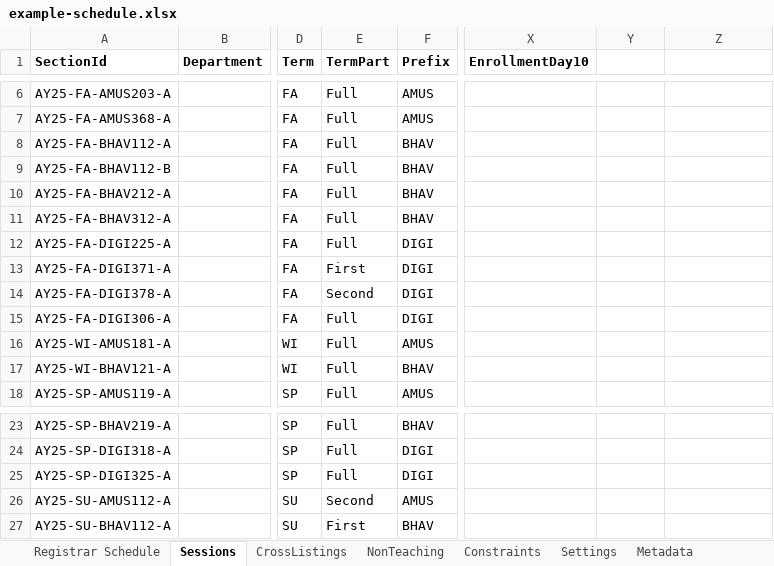
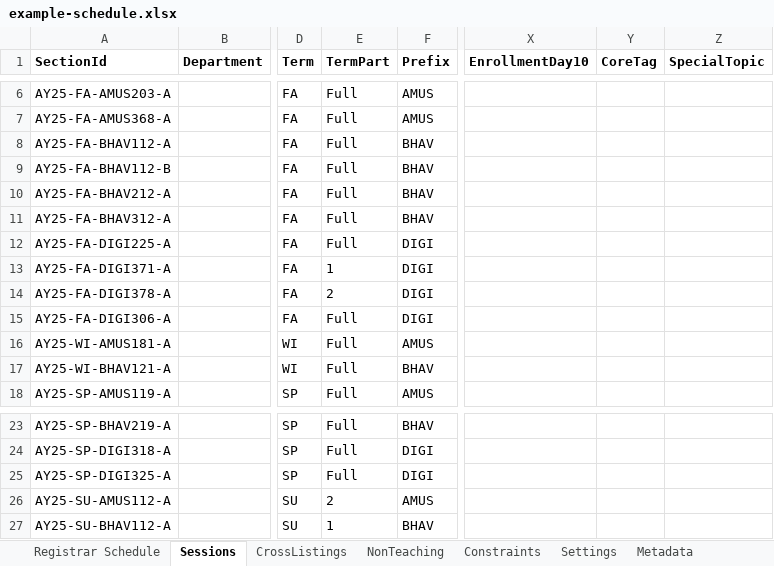
Before and after one commit to rpruim/course-schedulizer, an Excel workbook: apps/web/public/examples/example-schedule.xlsx, sheet Sessions, drawn as a sheet; only a part is shown, gaps mark what is left out; values as stored, in another font and other column widths than the file's, no borders; the diff names each change by its address in the sheet, - before the commit and + after, or states it on an @@ line.

```diff
--- a/apps/web/public/examples/example-schedule.xlsx (sheet Sessions)
+++ b/apps/web/public/examples/example-schedule.xlsx (sheet Sessions)
-Y1: (empty)
+Y1: CoreTag
-Z1: (empty)
+Z1: SpecialTopic
-E13 (TermPart): First
+E13 (TermPart): 1
-E14 (TermPart): Second
+E14 (TermPart): 2
-E26 (TermPart): Second
+E26 (TermPart): 2
-E27 (TermPart): First
+E27 (TermPart): 1
```
Also changed, not shown: sheet Registrar Schedule, sheet Metadata, apps/web/public/examples/example-schedule-revised.xlsx, apps/web/public/examples/example-with-conflicts.xlsx, 13 other files.
